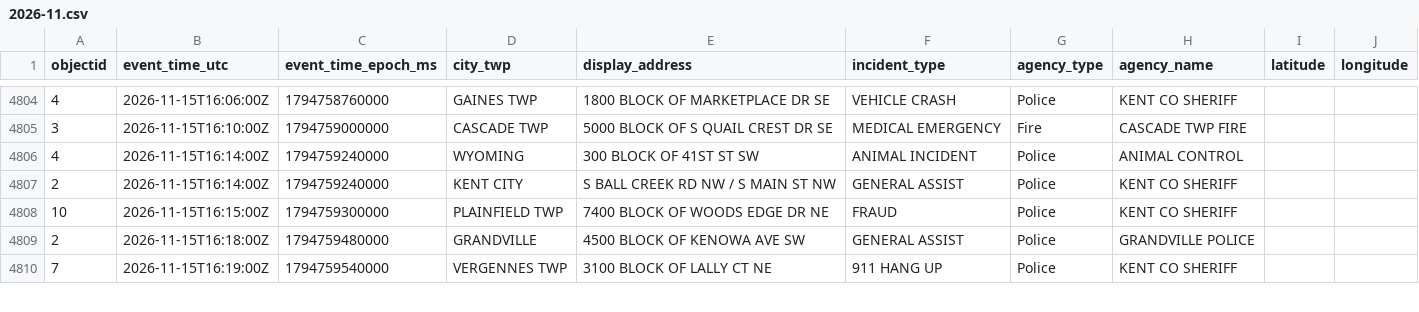
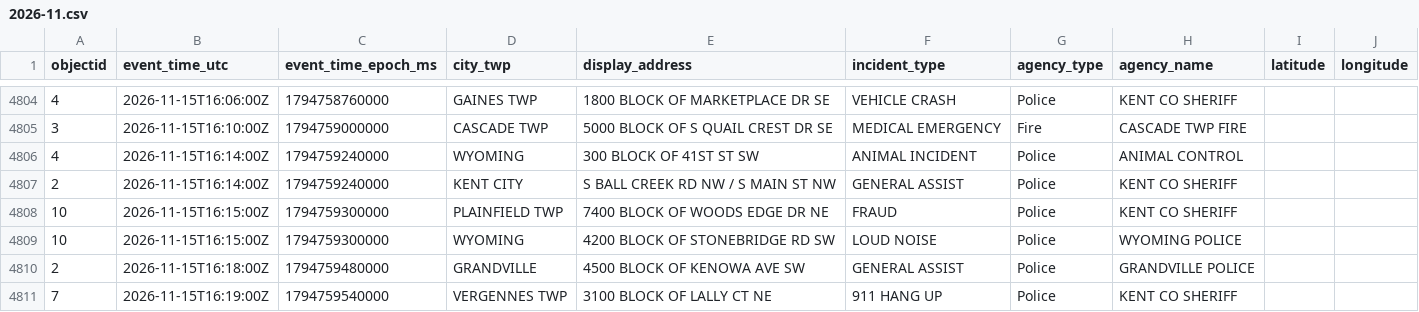
Before and after one commit to Cantica-Systems/kent-co-mi-dispatch, a CSV file: data/kent/2026-11.csv, drawn as a sheet; only a part is shown, gaps mark what is left out; the diff names each change by its address in the sheet, - before the commit and + after, or states it on an @@ line.

```diff
--- a/data/kent/2026-11.csv
+++ b/data/kent/2026-11.csv
+row 4809: 10 | 2026-11-15T16:15:00Z | 1794759300000 | WYOMING | 4200 BLOCK OF STONEBRIDGE RD SW | LOUD NOISE | Police | WYOMING POLICE
```
Also changed, not shown: data/grcity/2026-11.csv, 3 other files.
